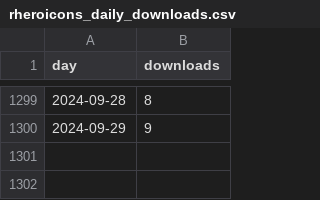
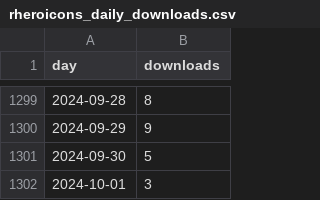
Before and after one commit to davidruvolo51/workflows, a CSV file: data/rheroicons_daily_downloads.csv, drawn as a sheet; only a part is shown, gaps mark what is left out.

```diff
--- a/data/rheroicons_daily_downloads.csv
+++ b/data/rheroicons_daily_downloads.csv
@@ -1300 +1300,3 @@ day,downloads
 2024-09-29,9
+2024-09-30,5
+2024-10-01,3
```
